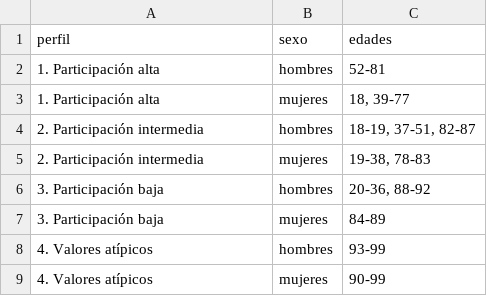
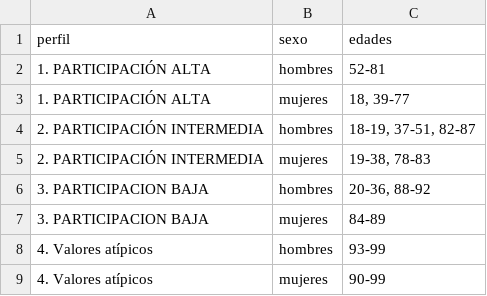
Before and after one commit to johannakeirabadilloz-tech/Hackathon-INE-2026, a CSV file: reports/perfiles_sexo_edad/composicion_perfiles.csv, drawn as a sheet.

Commit message:
Unifica los nombres de los perfiles de participación en tablas y gráficas

```diff
--- a/reports/perfiles_sexo_edad/composicion_perfiles.csv
+++ b/reports/perfiles_sexo_edad/composicion_perfiles.csv
@@ -1,8 +1,8 @@
 perfil,sexo,edades
-1. Participación alta,hombres,52-81
-1. Participación alta,mujeres,"18, 39-77"
-2. Participación intermedia,hombres,"18-19, 37-51, 82-87"
-2. Participación intermedia,mujeres,"19-38, 78-83"
-3. Participación baja,hombres,"20-36, 88-92"
-3. Participación baja,mujeres,84-89
+1. PARTICIPACIÓN ALTA,hombres,52-81
+1. PARTICIPACIÓN ALTA,mujeres,"18, 39-77"
+2. PARTICIPACIÓN INTERMEDIA,hombres,"18-19, 37-51, 82-87"
+2. PARTICIPACIÓN INTERMEDIA,mujeres,"19-38, 78-83"
+3. PARTICIPACION BAJA,hombres,"20-36, 88-92"
+3. PARTICIPACION BAJA,mujeres,84-89
 4. Valores atípicos,hombres,93-99
```
Also changed, not shown: 5 other files.
